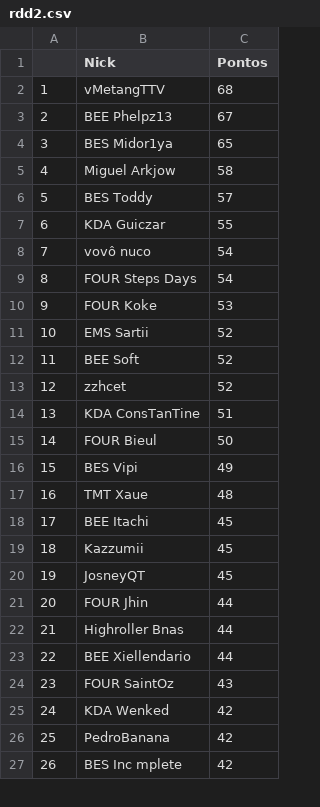
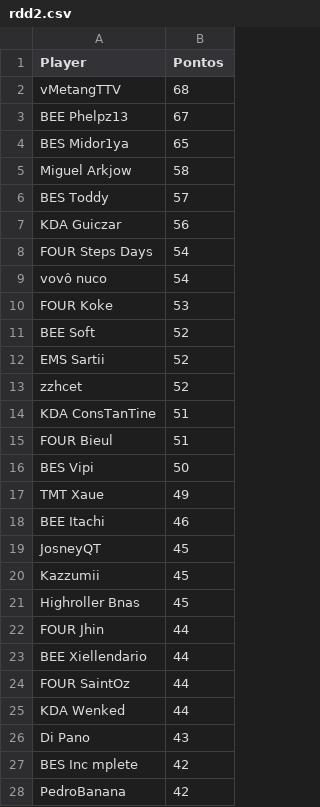
Before and after one commit to arthurslins/tft_liga_dos_leoes, a CSV file: rdd2.csv, drawn as a sheet; only a part is shown; removed rows and columns are numbered as before the commit, all else as after; the diff covers the shown part only; the diff names each change by its address in the sheet, - before the commit and + after, or states it on an @@ line.

```diff
--- a/rdd2.csv
+++ b/rdd2.csv
-column A, rows 2-8: 1 | 2 | 3 | 4 | 5 | 6 | 7; rows 10-11: 9 | 10; rows 13-21: 12 | 13 | 14 | 15 | 16 | 17 | 18 | 19 | 20; rows 23-26: 22 | 23 | 24 | 25
-A1: Nick
+A1: Player
-B7 (Pontos): 55
+B7 (Pontos): 56
@@ row 9 moved to row 8: FOUR Steps Days @@
@@ row 12 moved to row 11: BEE Soft @@
-B15 (Pontos): 50
+B15 (Pontos): 51
-B16 (Pontos): 49
+B16 (Pontos): 50
-B17 (Pontos): 48
+B17 (Pontos): 49
-B18 (Pontos): 45
+B18 (Pontos): 46
+row 19: JosneyQT | 45
-A21 (Player): JosneyQT
+A21 (Player): Highroller Bnas
-row 22: 21 | Highroller Bnas | 44
-B24 (Pontos): 43
+B24 (Pontos): 44
-B25 (Pontos): 42
+B25 (Pontos): 44
+row 26: Di Pano | 43
```
Also changed, not shown: 10 added rows, 11 removed rows, 1 moved row and 10 edited cells elsewhere in this file, 7 other files.
